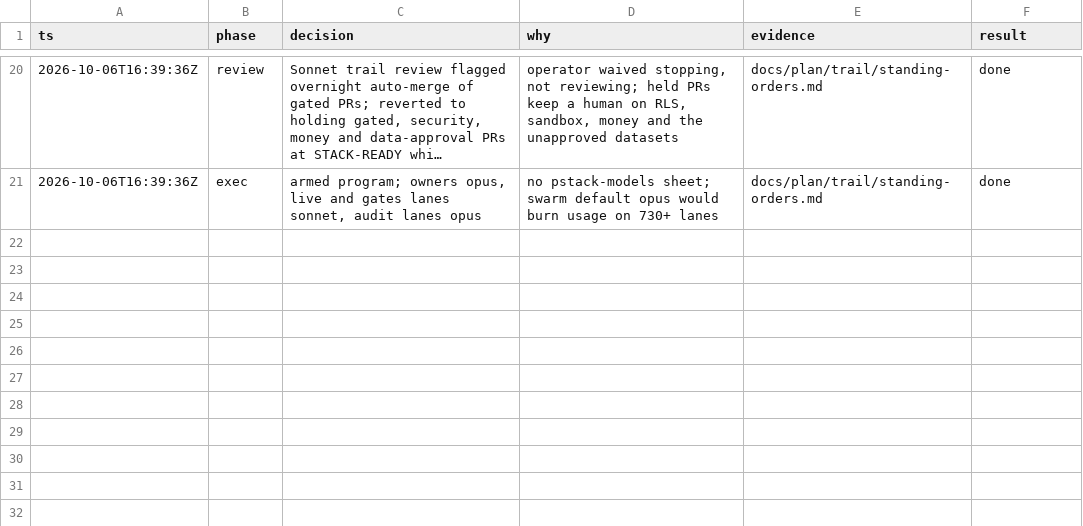
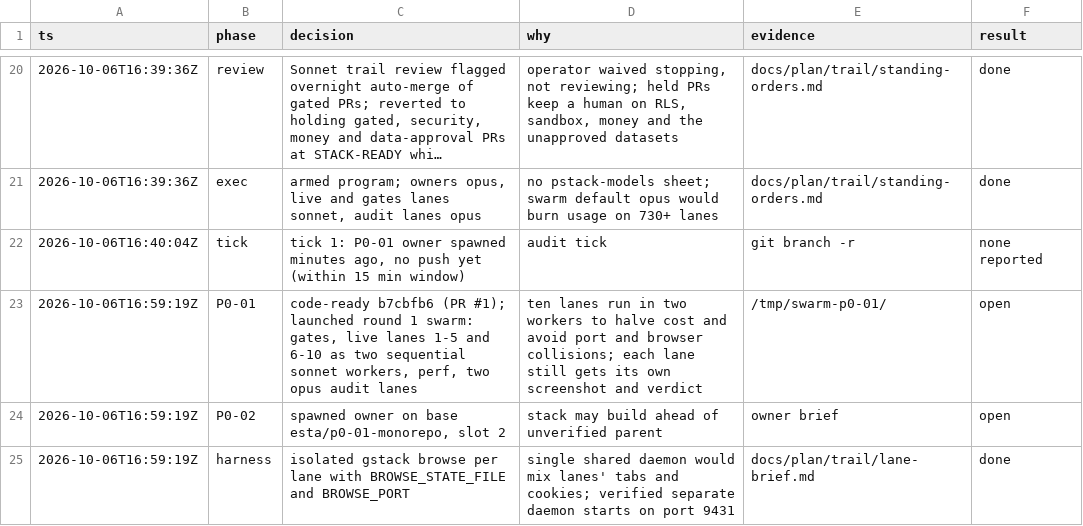
Before and after one commit to ngducn/esta, a TSV file: docs/plan/trail/decisions.tsv, drawn as a sheet; only a part is shown, gaps mark what is left out; long unchanged cells end in …; the diff names each change by its address in the sheet, - before the commit and + after, or states it on an @@ line.

```diff
--- a/docs/plan/trail/decisions.tsv
+++ b/docs/plan/trail/decisions.tsv
+row 22: 2026-10-06T16:40:04Z | tick | tick 1: P0-01 owner spawned minutes ago, no push yet (within 15 min window) | audit tick | git branch -r | none reported
+row 23: 2026-10-06T16:59:19Z | P0-01 | code-ready b7cbfb6 (PR #1); launched round 1 swarm: gates, live lanes 1-5 and 6-10 as two sequential sonnet workers, perf, two opus audit lanes | ten lanes run in two workers to halve cost and avoid port and browser collisions; each lane still gets its own screenshot and verdict | /tmp/swarm-p0-01/ | open
+row 24: 2026-10-06T16:59:19Z | P0-02 | spawned owner on base esta/p0-01-monorepo, slot 2 | stack may build ahead of unverified parent | owner brief | open
+row 25: 2026-10-06T16:59:19Z | harness | isolated gstack browse per lane with BROWSE_STATE_FILE and BROWSE_PORT | single shared daemon would mix lanes' tabs and cookies; verified separate daemon starts on port 9431 | docs/plan/trail/lane-brief.md | done
```
Also changed, not shown: 1 other file.
